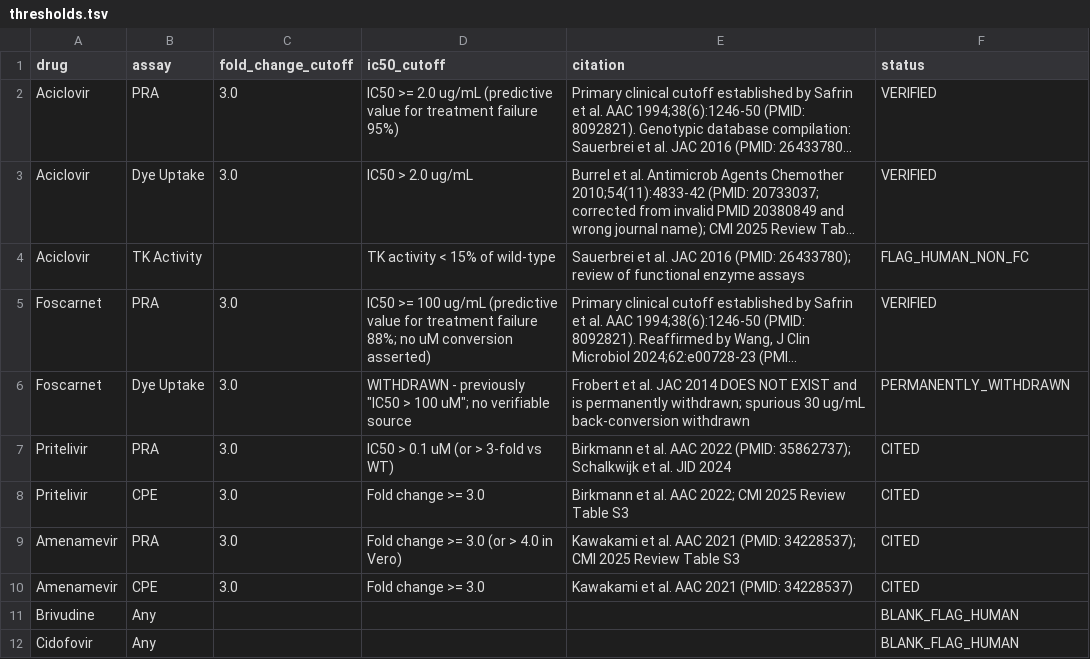
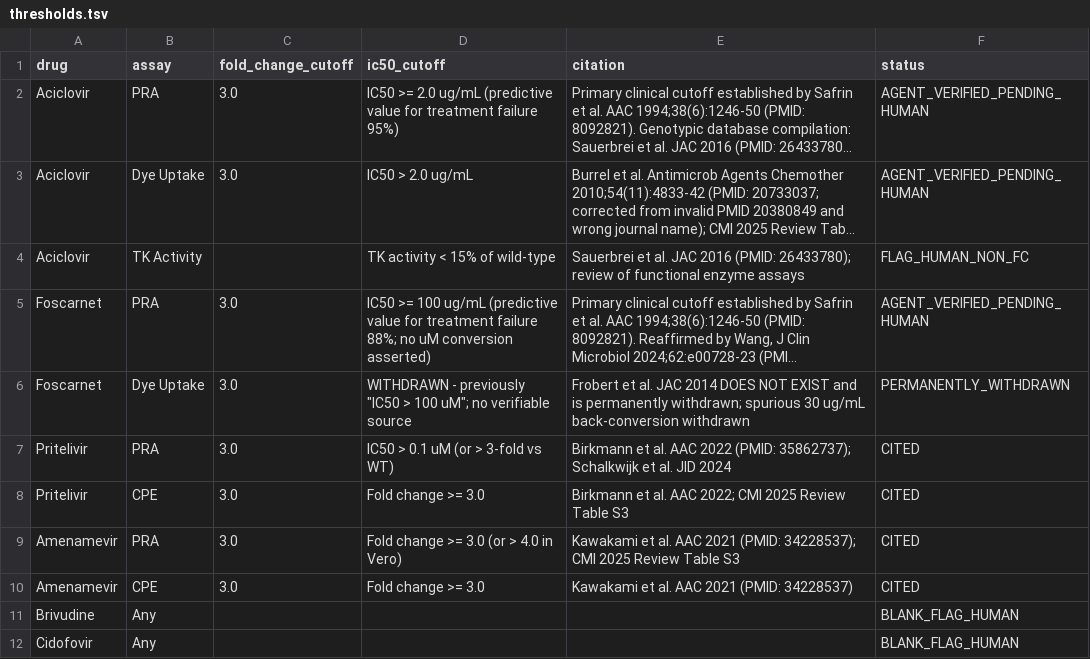
Before and after one commit to Shubham142856/antiviral-resistance-hsv-, a TSV file: thresholds.tsv, drawn as a sheet; long unchanged cells end in …; the diff names each change by its address in the sheet, - before the commit and + after, or states it on an @@ line.

Commit message:
audit: revert Brier null to eval cohort, align abstract with p-values, set thresholds status to AGENT_VERIFIED_PENDING_HUMAN

```diff
--- a/thresholds.tsv
+++ b/thresholds.tsv
-F2:F3 (status): VERIFIED
+F2:F3 (status): AGENT_VERIFIED_PENDING_HUMAN
-F5 (status): VERIFIED
+F5 (status): AGENT_VERIFIED_PENDING_HUMAN
```
Also changed, not shown: 4 other files.
